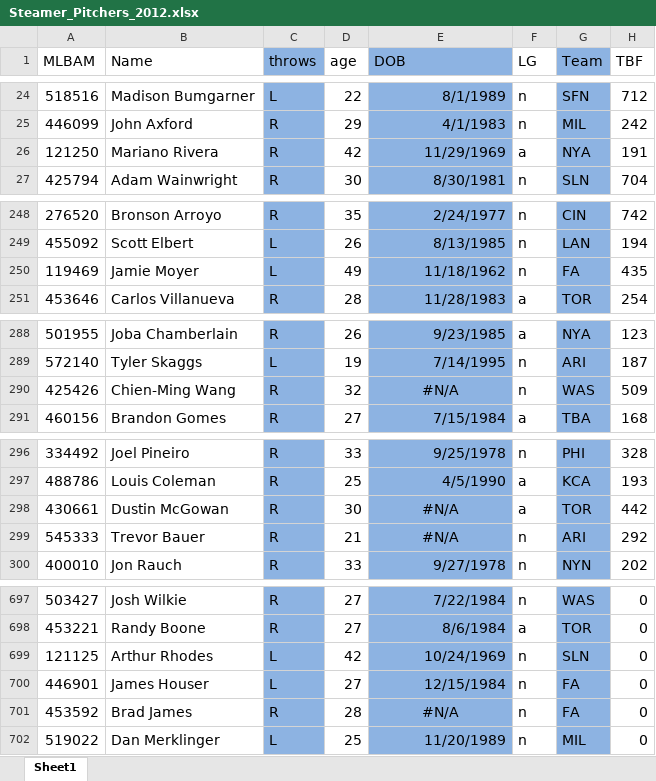
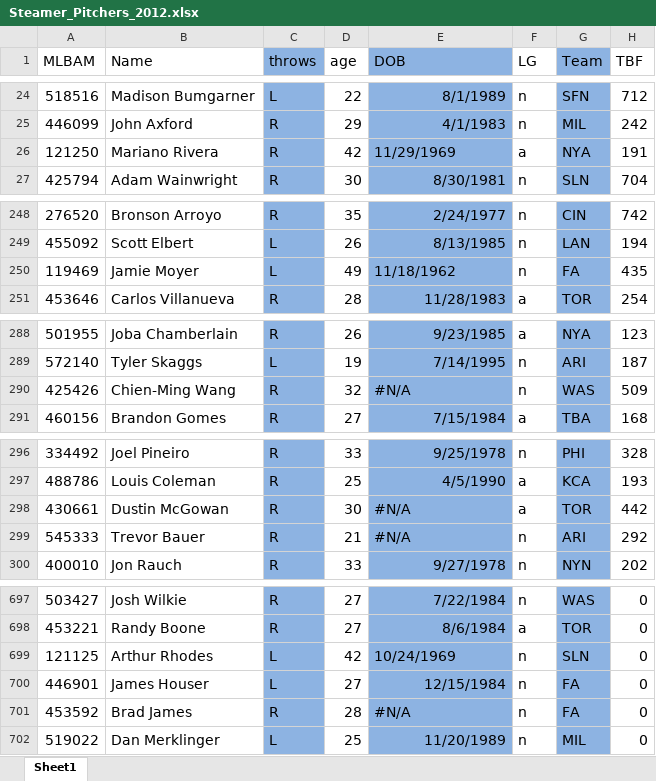
Before and after one commit to mayscopeland/projection_db, an Excel workbook: input/Steamer_Pitchers_2012.xlsx, sheet Sheet1, drawn as a sheet; only a part is shown, gaps mark what is left out; values as stored, in another font and other column widths than the file's, no borders; charts and pictures not drawn; the diff covers the shown part only; the diff names each change by its address in the sheet, - before the commit and + after, or states it on an @@ line.

```diff
--- a/input/Steamer_Pitchers_2012.xlsx (sheet Sheet1)
+++ b/input/Steamer_Pitchers_2012.xlsx (sheet Sheet1)
-E26 alignment: right
+E26 alignment: left
-E250 alignment: right
+E250 alignment: left
-E290 alignment: center
+E290 alignment: left
-E298:E299 alignment: center
+E298:E299 alignment: left
-E699 alignment: right
+E699 alignment: left
-E701 alignment: center
+E701 alignment: left
```
Also changed, not shown: cell formats elsewhere in this sheet, input/Steamer_Batters_2010.xlsx, input/Steamer_Batters_2011.xlsx, 21 other files.
